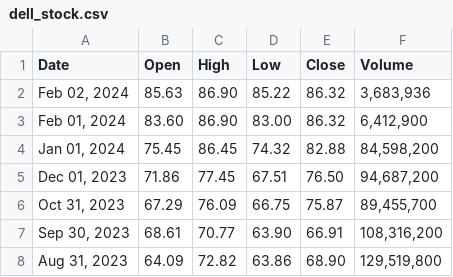
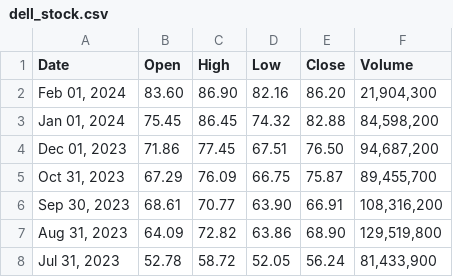
Before and after one commit to cy30119/MiniProject1_OngChinnYunn, a CSV file: dell_stock.csv, drawn as a sheet; only a part is shown; the shorter side is filled out with more unchanged rows.

Commit message:
feat: add dell_stock.csv

```diff
--- a/dell_stock.csv
+++ b/dell_stock.csv
@@ -1,4 +1,3 @@
 Date,Open,High,Low,Close,Volume
-"Feb 02, 2024",85.63,86.90,85.22,86.32,"3,683,936"
-"Feb 01, 2024",83.60,86.90,83.00,86.32,"6,412,900"
+"Feb 01, 2024",83.60,86.90,82.16,86.20,"21,904,300"
 "Jan 01, 2024",75.45,86.45,74.32,82.88,"84,598,200"
```
